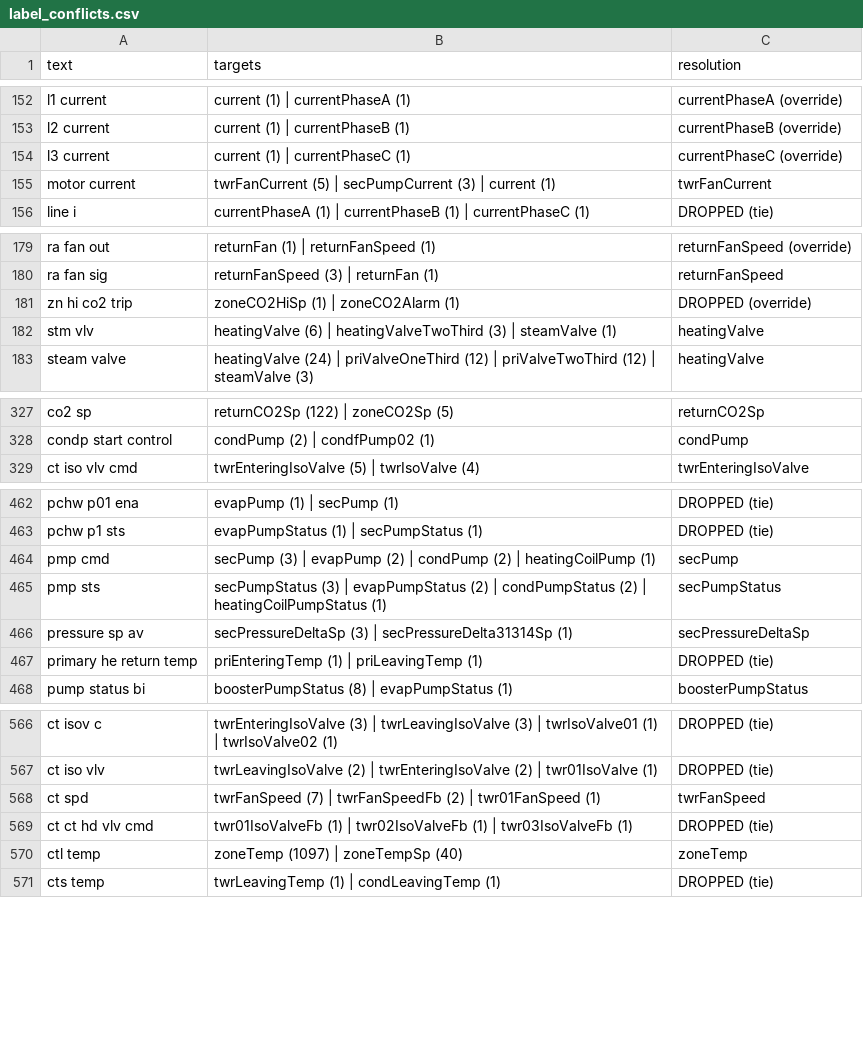
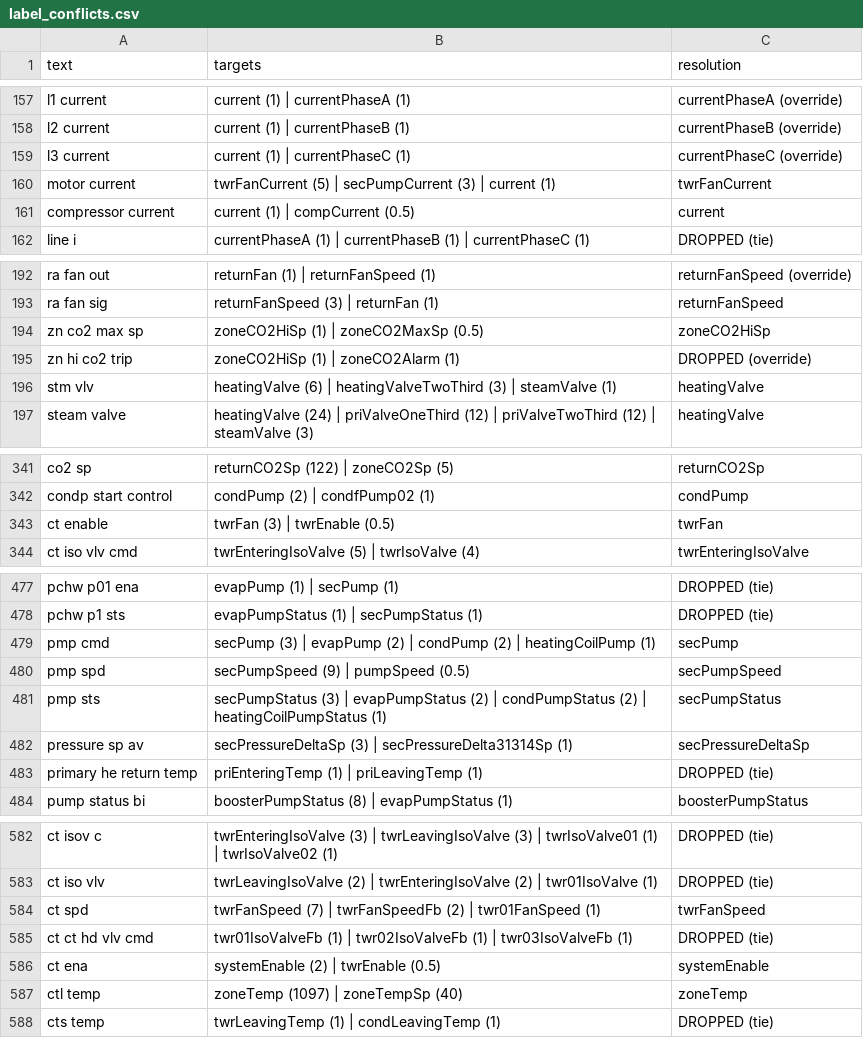
Before and after one commit to RyIot3329/roberta-actions-modal, a CSV file: data/label_conflicts.csv, drawn as a sheet; only a part is shown, gaps mark what is left out; the diff covers the shown part only.

```diff
--- a/data/label_conflicts.csv
+++ b/data/label_conflicts.csv
@@ -155,2 +160,3 @@ l3 current,current (1) | currentPhaseC (1),currentPhaseC (override)
 motor current,twrFanCurrent (5) | secPumpCurrent (3) | current (1),twrFanCurrent
+compressor current,current (1) | compCurrent (0.5),current
 line i,currentPhaseA (1) | currentPhaseB (1) | currentPhaseC (1),DROPPED (tie)
@@ -180,2 +193,3 @@ ra fan out,returnFan (1) | returnFanSpeed (1),returnFanSpeed (override)
 ra fan sig,returnFanSpeed (3) | returnFan (1),returnFanSpeed
+zn co2 max sp,zoneCO2HiSp (1) | zoneCO2MaxSp (0.5),zoneCO2HiSp
 zn hi co2 trip,zoneCO2HiSp (1) | zoneCO2Alarm (1),DROPPED (override)
@@ -328,2 +342,3 @@ co2 sp,returnCO2Sp (122) | zoneCO2Sp (5),returnCO2Sp
 condp start control,condPump (2) | condfPump02 (1),condPump
+ct enable,twrFan (3) | twrEnable (0.5),twrFan
 ct iso vlv cmd,twrEnteringIsoValve (5) | twrIsoValve (4),twrEnteringIsoValve
@@ -464,2 +479,3 @@ pchw p1 sts,evapPumpStatus (1) | secPumpStatus (1),DROPPED (tie)
 pmp cmd,secPump (3) | evapPump (2) | condPump (2) | heatingCoilPump (1),secPump
+pmp spd,secPumpSpeed (9) | pumpSpeed (0.5),secPumpSpeed
 pmp sts,secPumpStatus (3) | evapPumpStatus (2) | condPumpStatus (2) | heatingCoilPumpStatus (1),secPumpStatus
@@ -569,2 +585,3 @@ ct spd,twrFanSpeed (7) | twrFanSpeedFb (2) | twr01FanSpeed (1),twrFanSpeed
 ct ct hd vlv cmd,twr01IsoValveFb (1) | twr02IsoValveFb (1) | twr03IsoValveFb (1),DROPPED (tie)
+ct ena,systemEnable (2) | twrEnable (0.5),systemEnable
 ctl temp,zoneTemp (1097) | zoneTempSp (40),zoneTemp
```
Also changed, not shown: 52 added rows and 3 edited cells elsewhere in this file, 19 other files.
